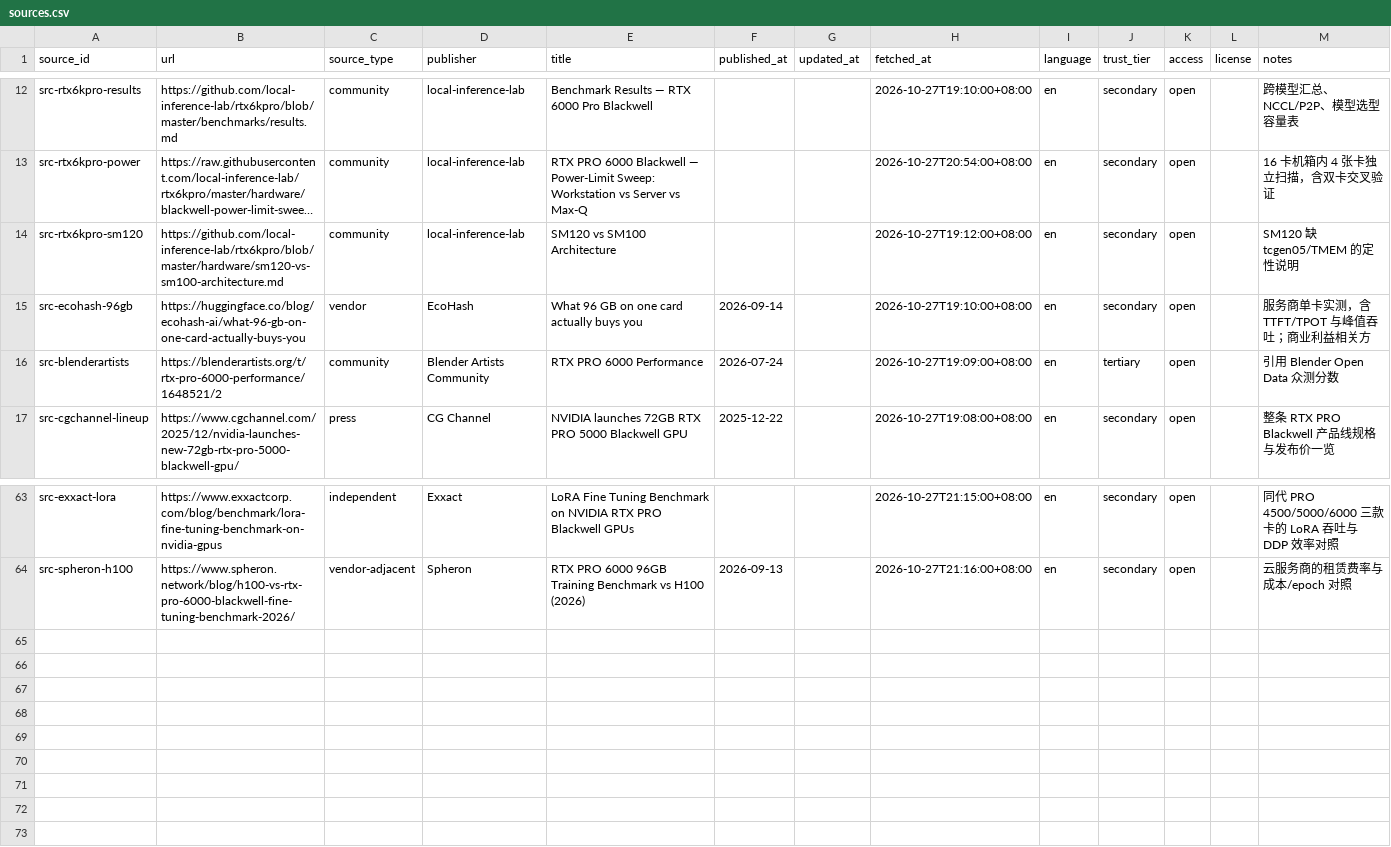
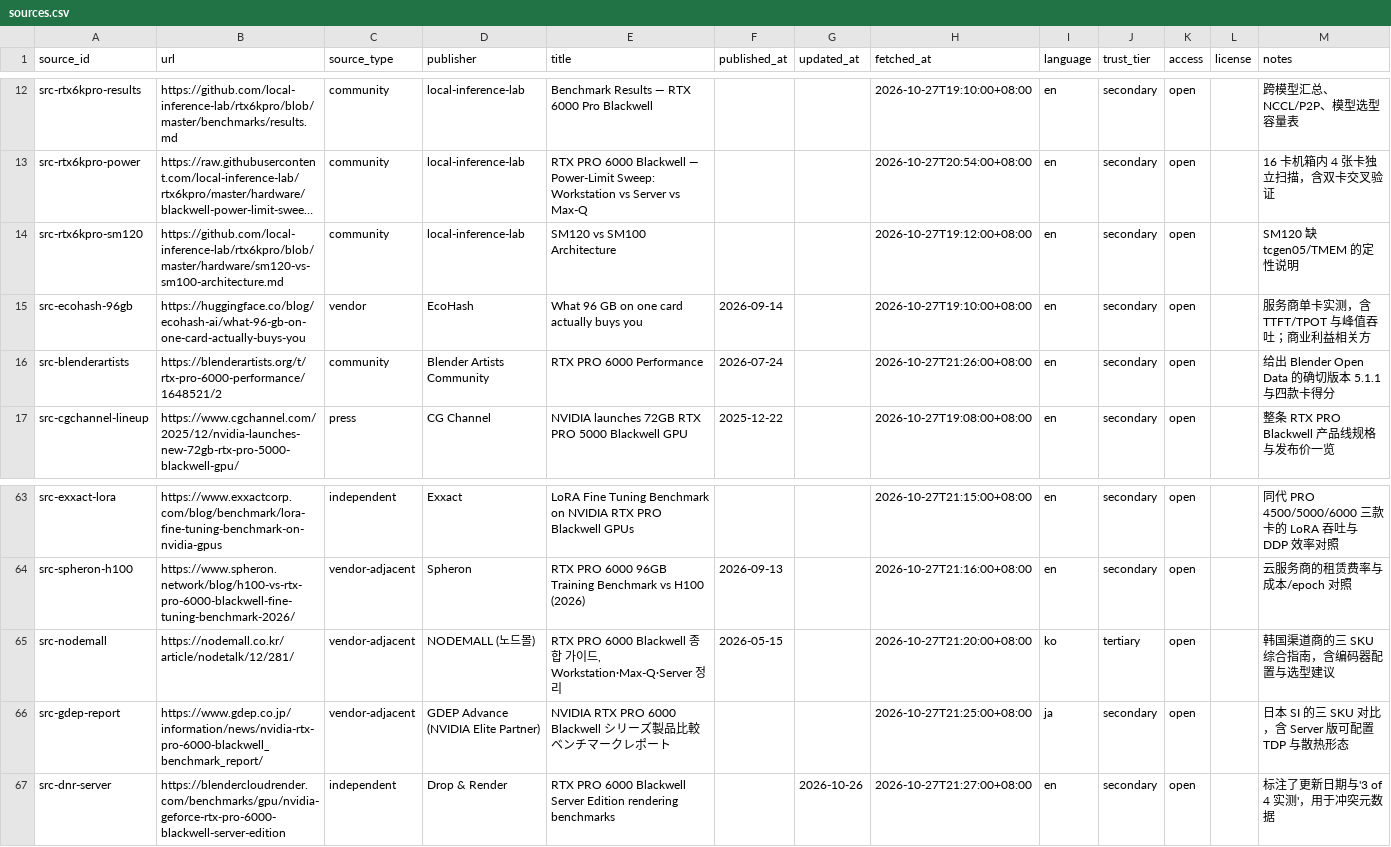
Before and after one commit to taishan1994/DeepResearchRSI, a CSV file: research/rtx-pro-6000/sources.csv, drawn as a sheet; only a part is shown, gaps mark what is left out; long unchanged cells end in ….

```diff
--- a/research/rtx-pro-6000/sources.csv
+++ b/research/rtx-pro-6000/sources.csv
@@ -15,3 +15,3 @@
 "src-ecohash-96gb","https://huggingface.co/blog/ecohash-ai/what-96-gb-on-one-card-actually-buys-you","vendor","EcoHash","What 96 GB on one card actually buys you","2026-09-14","","2026-10-27T19:10:00+08:00","en","secondary","open","","服务商单卡实测，含 TTFT/TPOT 与峰值吞吐；商业利益相关方"
-"src-blenderartists","https://blenderartists.org/t/rtx-pro-6000-performance/1648521/2","community","Blender Artists Community","RTX PRO 6000 Performance","2026-07-24","","2026-10-27T19:09:00+08:00","en","tertiary","open","","引用 Blender Open Data 众测分数"
+"src-blenderartists","https://blenderartists.org/t/rtx-pro-6000-performance/1648521/2","community","Blender Artists Community","RTX PRO 6000 Performance","2026-07-24","","2026-10-27T21:26:00+08:00","en","secondary","open","","给出 Blender Open Data 的确切版本 5.1.1 与四款卡得分"
 "src-cgchannel-lineup","https://www.cgchannel.com/2025/12/nvidia-launches-new-72gb-rtx-pro-5000-blackwell-gpu/","press","CG Channel","NVIDIA launches 72GB RTX PRO 5000 Blackwell GPU","2025-12-22","","2026-10-27T19:08:00+08:00","en","secondary","open","","整条 RTX PRO Blackwell 产品线规格与发布价一览"
@@ -64 +64,4 @@
 "src-spheron-h100","https://www.spheron.network/blog/h100-vs-rtx-pro-6000-blackwell-fine-tuning-benchmark-2026/","vendor-adjacent","Spheron","RTX PRO 6000 96GB Training Benchmark vs H100 (2026)","2026-09-13","","2026-10-27T21:16:00+08:00","en","secondary","open","","云服务商的租赁费率与成本/epoch 对照"
+"src-nodemall","https://nodemall.co.kr/article/nodetalk/12/281/","vendor-adjacent","NODEMALL (노드몰)","RTX PRO 6000 Blackwell 종합 가이드, Workstation·Max-Q·Server 정리","2026-05-15","","2026-10-27T21:20:00+08:00","ko","tertiary","open","","韩国渠道商的三 SKU 综合指南，含编码器配置与选型建议"
+"src-gdep-report","https://www.gdep.co.jp/information/news/nvidia-rtx-pro-6000-blackwell_benchmark_report/","vendor-adjacent","GDEP Advance (NVIDIA Elite Partner)","NVIDIA RTX PRO 6000 Blackwell シリーズ製品比較ベンチマークレポート","","","2026-10-27T21:25:00+08:00","ja","secondary","open","","日本 SI 的三 SKU 对比，含 Server 版可配置 TDP 与散热形态"
+"src-dnr-server","https://blendercloudrender.com/benchmarks/gpu/nvidia-geforce-rtx-pro-6000-blackwell-server-edition","independent","Drop & Render","RTX PRO 6000 Blackwell Server Edition rendering benchmarks","","2026-10-26","2026-10-27T21:27:00+08:00","en","secondary","open","","标注了更新日期与'3 of 4 实测'，用于冲突元数据"
```
Also changed, not shown: research/rtx-pro-6000/claims.csv, research/rtx-pro-6000/evidence.csv, 1 other file.
